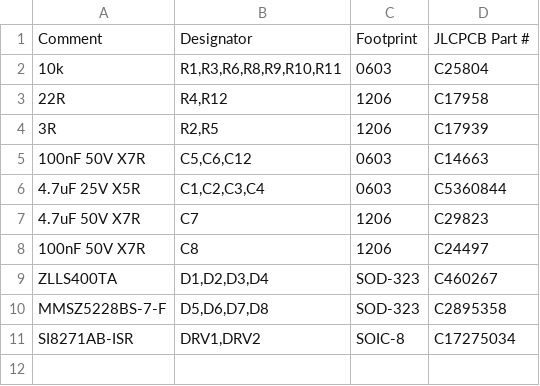
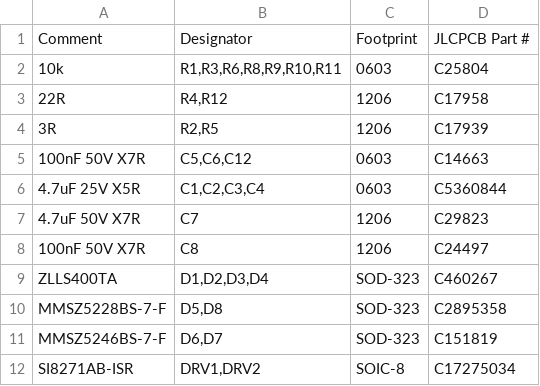
Before and after one commit to johonkanen/ac_psu_gate_drive, a CSV file: fab/jlc_bom.csv, drawn as a sheet.

```diff
--- a/fab/jlc_bom.csv
+++ b/fab/jlc_bom.csv
@@ -9,3 +9,4 @@ Comment,Designator,Footprint,JLCPCB Part #
 ZLLS400TA,"D1,D2,D3,D4",SOD-323,C460267
-MMSZ5228BS-7-F,"D5,D6,D7,D8",SOD-323,C2895358
+MMSZ5228BS-7-F,"D5,D8",SOD-323,C2895358
+MMSZ5246BS-7-F,"D6,D7",SOD-323,C151819
 SI8271AB-ISR,"DRV1,DRV2",SOIC-8,C17275034
```
Also changed, not shown: 5 other files.
